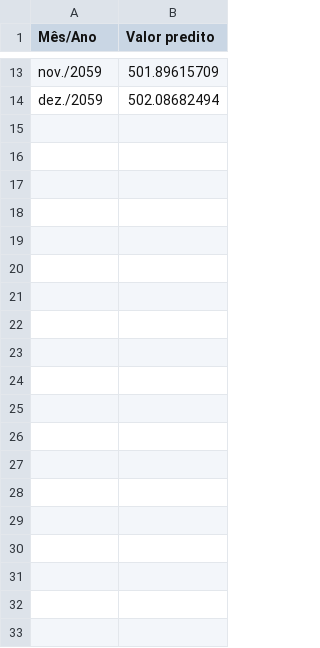
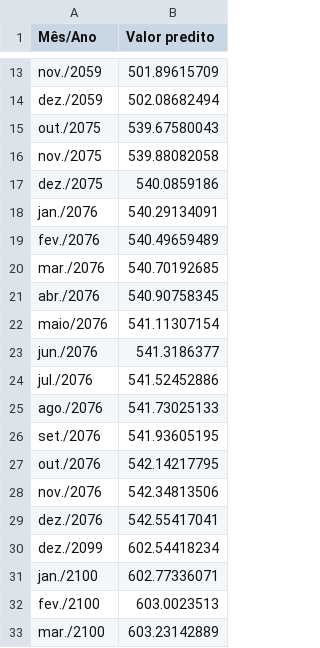
Before and after one commit to David-invictus/PrediCtOr2, a CSV file: PrediCtOr2 - Predições catastróficas.csv, drawn as a sheet; only a part is shown, gaps mark what is left out; the diff covers the shown part only; the diff names each change by its address in the sheet, - before the commit and + after, or states it on an @@ line.

Commit message:
Update PrediCtOr2 - Predições catastróficas.csv
Período CRÍTICO (2075 e 2100-2101)

```diff
--- a/PrediCtOr2 - Predições catastróficas.csv
+++ b/PrediCtOr2 - Predições catastróficas.csv
+row 15: out./2075 | 539.67580043
+row 16: nov./2075 | 539.88082058
+row 17: dez./2075 | 540.0859186
+row 18: jan./2076 | 540.29134091
+row 19: fev./2076 | 540.49659489
+row 20: mar./2076 | 540.70192685
+row 21: abr./2076 | 540.90758345
+row 22: maio/2076 | 541.11307154
+row 23: jun./2076 | 541.3186377
+row 24: jul./2076 | 541.52452886
+row 25: ago./2076 | 541.73025133
+row 26: set./2076 | 541.93605195
+row 27: out./2076 | 542.14217795
+row 28: nov./2076 | 542.34813506
+row 29: dez./2076 | 542.55417041
+row 30: dez./2099 | 602.54418234
+row 31: jan./2100 | 602.77336071
+row 32: fev./2100 | 603.0023513
+row 33: mar./2100 | 603.23142889
```
Also changed, not shown: 21 added rows and 1 edited cell elsewhere in this file.
